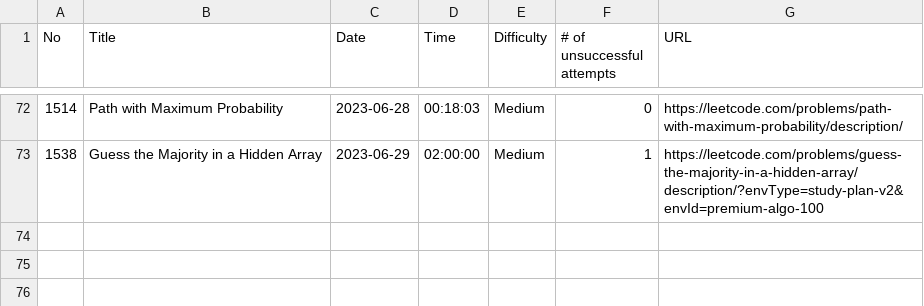
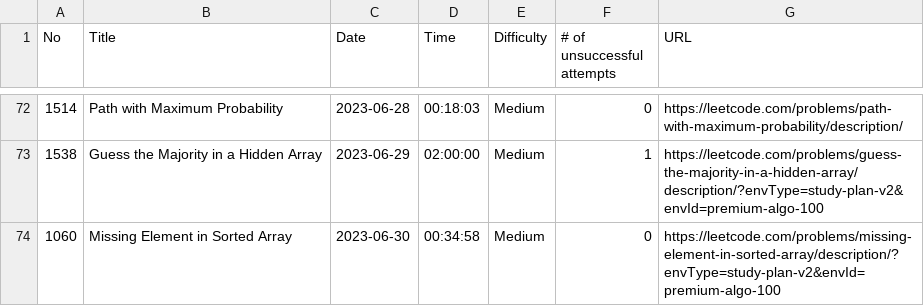
Before and after one commit to ryotaro612/lc, a CSV file: sessions.csv, drawn as a sheet; only a part is shown, gaps mark what is left out; the diff names each change by its address in the sheet, - before the commit and + after, or states it on an @@ line.

```diff
--- a/sessions.csv
+++ b/sessions.csv
+row 74: 1060 | Missing Element in Sorted Array | 2023-06-30 | 00:34:58 | Medium | 0 | https://leetcode.com/problems/missing-element-in-sorted-array/description/?envType=study-plan-v2&envId=premium-algo-100
```
Also changed, not shown: 1 other file.
